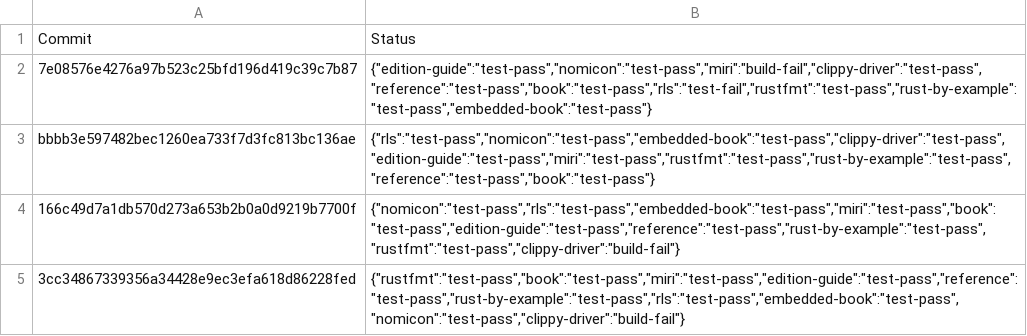
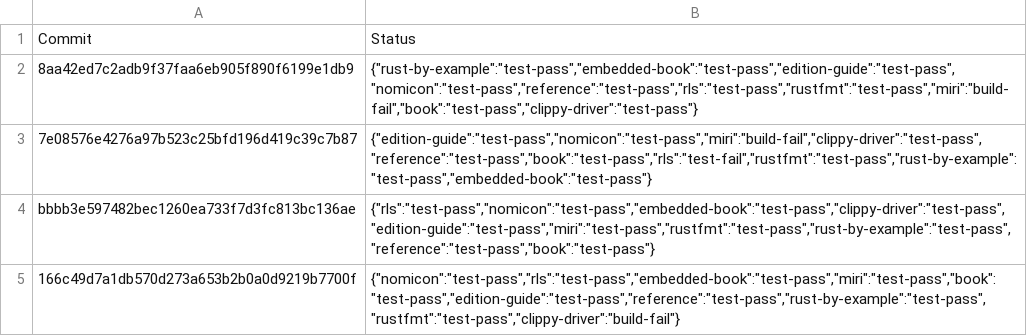
Before and after one commit to alexcrichton/rust-toolstate, a TSV file: history/linux.tsv, drawn as a sheet; only a part is shown; the shorter side is filled out with more unchanged rows; the diff names each change by its address in the sheet, - before the commit and + after, or states it on an @@ line.

Commit message:
(linux CI update)

```diff
--- a/history/linux.tsv
+++ b/history/linux.tsv
+row 2: 8aa42ed7c2adb9f37faa6eb905f890f6199e1db9 | {"rust-by-example":"test-pass","embedded-book":"test-pass","edition-guide":"test-pass","nomicon":"test-pass","reference":"test-pass","rls":"test-pass","rustfmt":"test-pass","miri":"build-fail","book":"test-pass","clippy-driver":"test-pass"}
```
